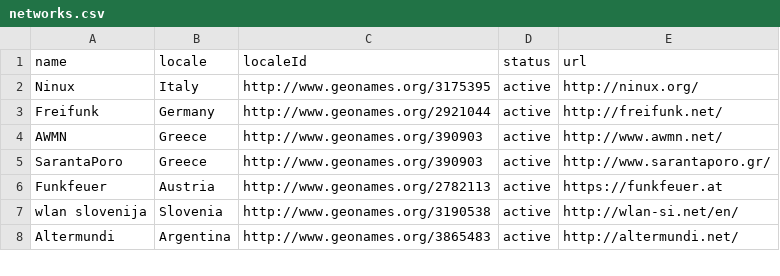
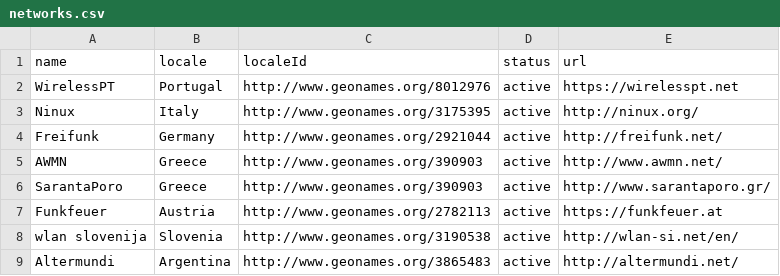
Before and after one commit to cmsv/buildyourowninternet.github.io, a CSV file: _data/networks.csv, drawn as a sheet; only a part is shown.

Commit message:
Update networks.csv
WirelessPT.net

```diff
--- a/_data/networks.csv
+++ b/_data/networks.csv
@@ -1,2 +1,3 @@
 name,locale,localeId,status,url
+WirelessPT,Portugal,http://www.geonames.org/8012976,active,https://wirelesspt.net
 Ninux,Italy,http://www.geonames.org/3175395,active,http://ninux.org/
```
